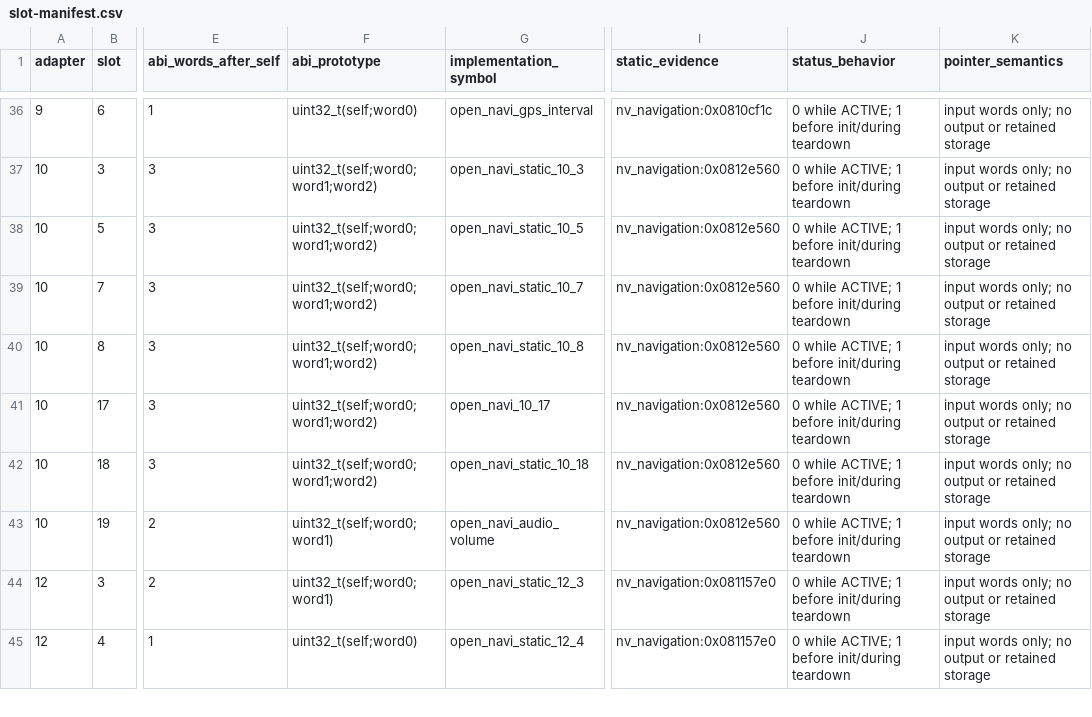
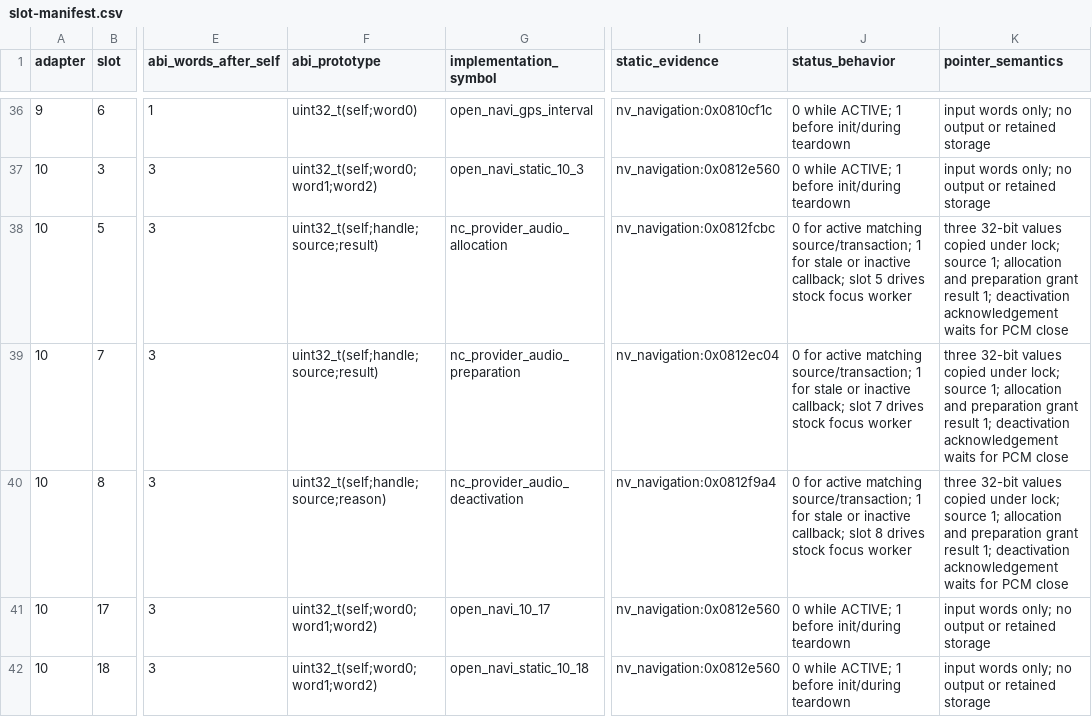
Before and after one commit to TimbreUnda/open_navicore, a CSV file: contracts/qr39/provider/slot-manifest.csv, drawn as a sheet; only a part is shown, gaps mark what is left out; the shorter side is filled out with more unchanged rows; the diff names each change by its address in the sheet, - before the commit and + after, or states it on an @@ line.

Commit message:
Fix navigation speech with stock audio focus grants

```diff
--- a/contracts/qr39/provider/slot-manifest.csv
+++ b/contracts/qr39/provider/slot-manifest.csv
-F38:F39 (abi_prototype): uint32_t(self;word0;word1;word2)
+F38:F39 (abi_prototype): uint32_t(self;handle;source;result)
-G38 (implementation_symbol): open_navi_static_10_5
+G38 (implementation_symbol): nc_provider_audio_allocation
-I38 (static_evidence): nv_navigation:0x0812e560
+I38 (static_evidence): nv_navigation:0x0812fcbc
-J38 (status_behavior): 0 while ACTIVE; 1 before init/during teardown
+J38 (status_behavior): 0 for active matching source/transaction; 1 for stale or inactive callback; slot 5 drives stock focus worker
-K38:K40 (pointer_semantics): input words only; no output or retained storage
+K38:K40 (pointer_semantics): three 32-bit values copied under lock; source 1; allocation and preparation grant result 1; deactivation acknowledgement waits for PCM close
-G39 (implementation_symbol): open_navi_static_10_7
+G39 (implementation_symbol): nc_provider_audio_preparation
-I39 (static_evidence): nv_navigation:0x0812e560
+I39 (static_evidence): nv_navigation:0x0812ec04
-J39 (status_behavior): 0 while ACTIVE; 1 before init/during teardown
+J39 (status_behavior): 0 for active matching source/transaction; 1 for stale or inactive callback; slot 7 drives stock focus worker
-F40 (abi_prototype): uint32_t(self;word0;word1;word2)
+F40 (abi_prototype): uint32_t(self;handle;source;reason)
-G40 (implementation_symbol): open_navi_static_10_8
+G40 (implementation_symbol): nc_provider_audio_deactivation
-I40 (static_evidence): nv_navigation:0x0812e560
+I40 (static_evidence): nv_navigation:0x0812f9a4
-J40 (status_behavior): 0 while ACTIVE; 1 before init/during teardown
+J40 (status_behavior): 0 for active matching source/transaction; 1 for stale or inactive callback; slot 8 drives stock focus worker
```
Also changed, not shown: 15 other files.
